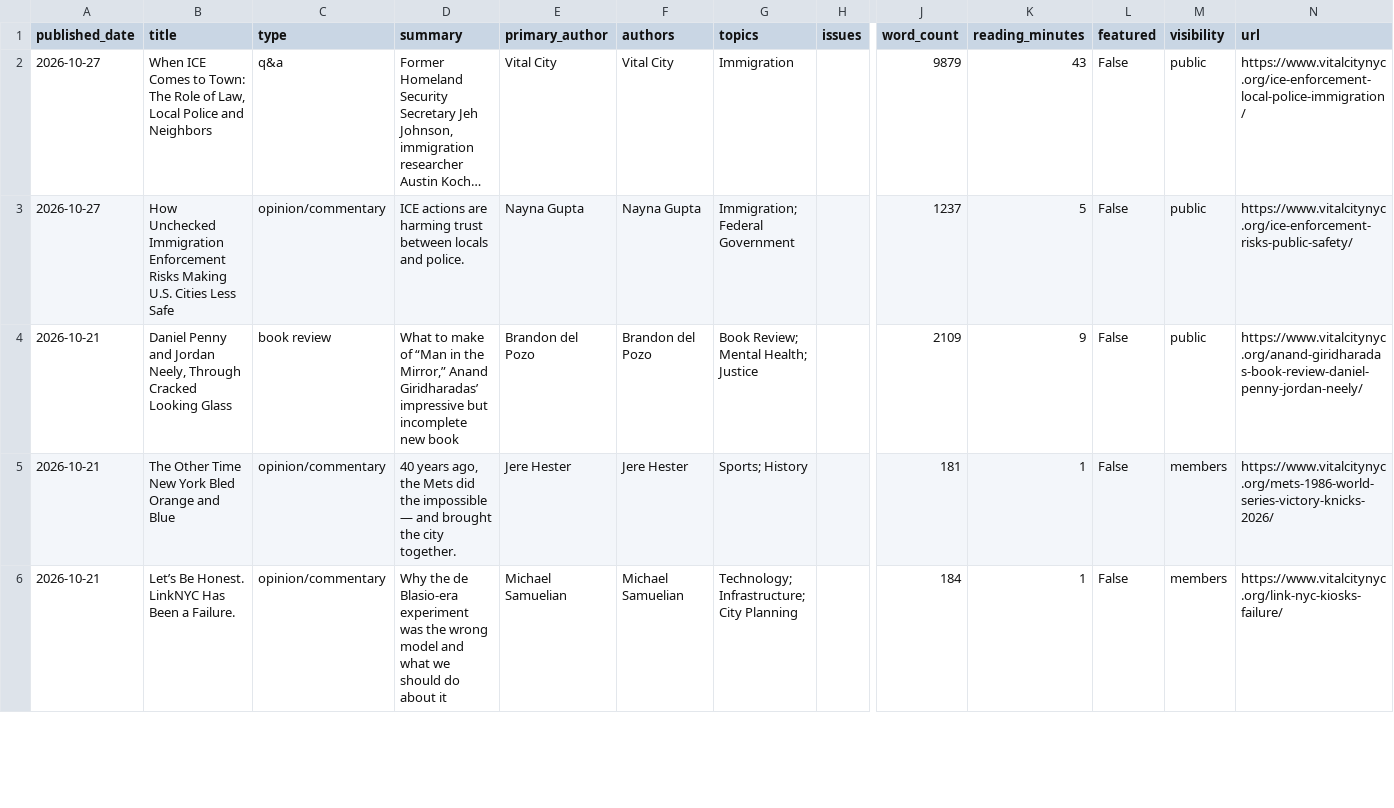
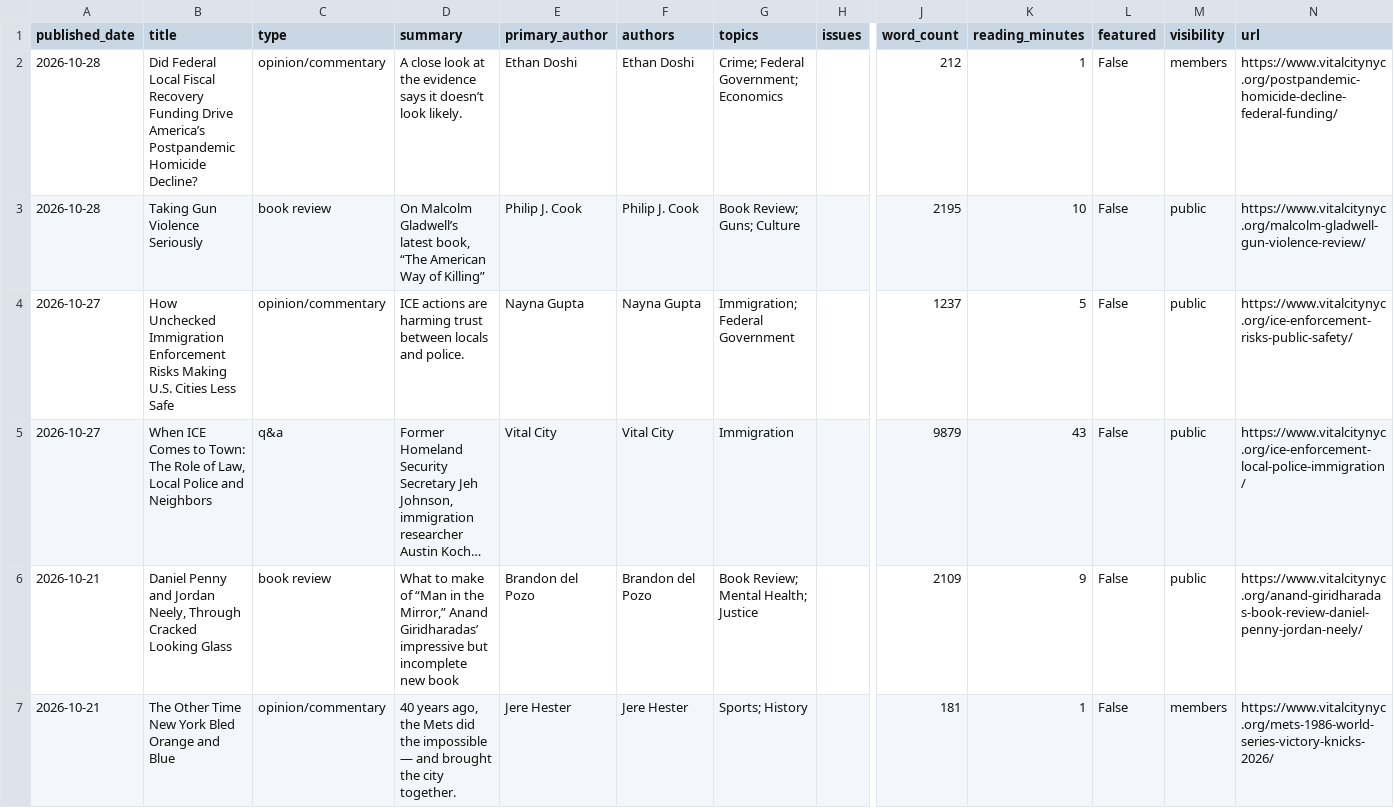
Before and after one commit to Vital-City-NYC/vital-city-catalogue, a CSV file: data/catalogue.csv, drawn as a sheet; only a part is shown, gaps mark what is left out; the shorter side is filled out with more unchanged rows; long unchanged cells end in …; rows hold the shown columns only; the diff names each change by its address in the sheet, - before the commit and + after, or states it on an @@ line.

```diff
--- a/data/catalogue.csv
+++ b/data/catalogue.csv
+row 2: 2026-10-28 | Did Federal Local Fiscal Recovery Funding Drive America’s Postpandemic Homicide Decline? | opinion/commentary | A close look at the evidence says it doesn’t look likely. | Ethan Doshi | Ethan Doshi | Crime; Federal Government; Economics |  | 212 | 1 | False | members | https://www.vitalcitynyc.org/postpandemic-homicide-decline-federal-funding/
+row 3: 2026-10-28 | Taking Gun Violence Seriously | book review | On Malcolm Gladwell’s latest book, “The American Way of Killing” | Philip J. Cook | Philip J. Cook | Book Review; Guns; Culture |  | 2195 | 10 | False | public | https://www.vitalcitynyc.org/malcolm-gladwell-gun-violence-review/
@@ row 3 moved to row 4: 2026-10-27 @@
```
Also changed, not shown: 23 other files.
